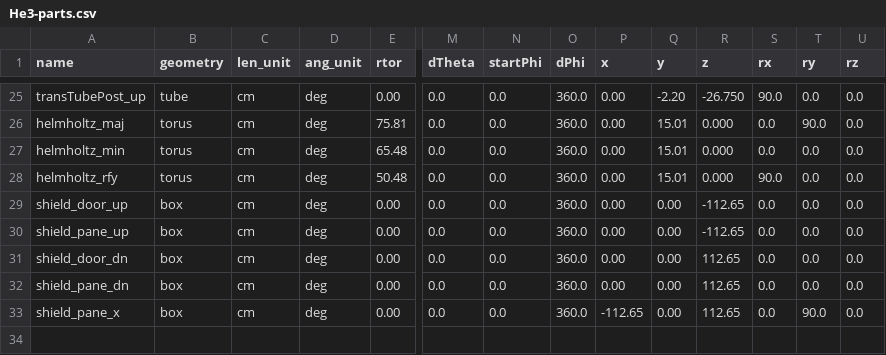
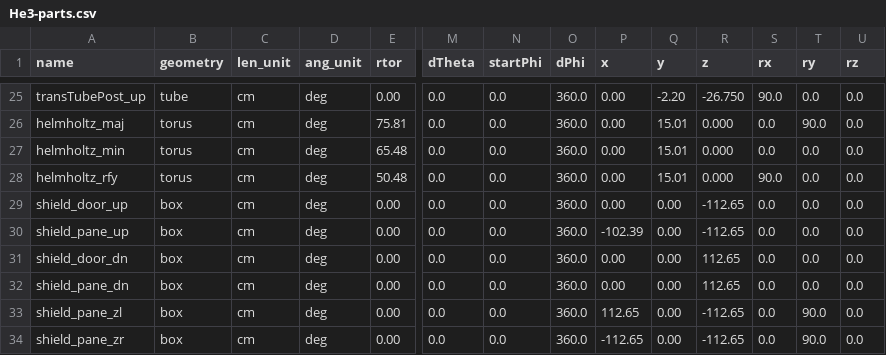
Before and after one commit to dflay/g4He3, a CSV file: input/He3-parts.csv, drawn as a sheet; only a part is shown, gaps mark what is left out; addresses are those after the commit; rows hold the shown columns only; the diff names each change by its address in the sheet, - before the commit and + after, or states it on an @@ line.

Commit message:
Rebuilt the shield as a single G4Union and fixed the rotation issues

```diff
--- a/input/He3-parts.csv
+++ b/input/He3-parts.csv
-P30 (x): 0.00
+P30 (x): -102.39
+row 33: shield_pane_zl | box | cm | deg | 0.00 | 0.0 | 0.0 | 360.0 | 112.65 | 0.00 | -112.65 | 0.0 | 90.0 | 0.0
-A34 (name): shield_pane_x
+A34 (name): shield_pane_zr
-R34 (z): 112.65
+R34 (z): -112.65
```
Also changed, not shown: 1 other file.
